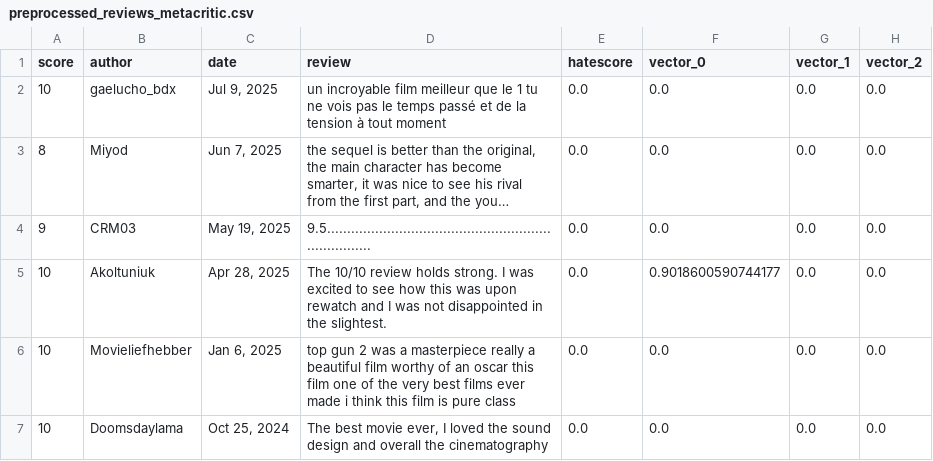
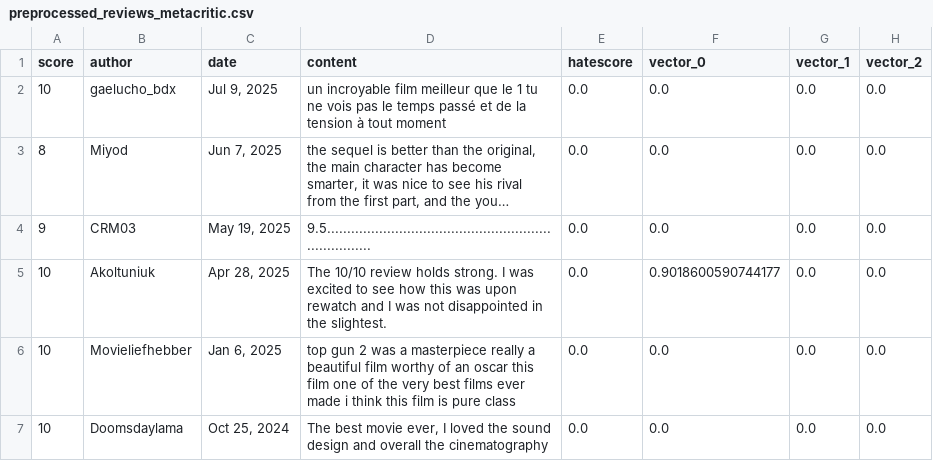
Before and after one commit to jiy0-0nv/YBIGTA_newbie_team_project, a CSV file: database/preprocessed_reviews_metacritic.csv, drawn as a sheet; only a part is shown; long unchanged cells end in …; the diff names each change by its address in the sheet, - before the commit and + after, or states it on an @@ line.

Commit message:
리뷰데이터 컬럼명 review->content로 변경

```diff
--- a/database/preprocessed_reviews_metacritic.csv
+++ b/database/preprocessed_reviews_metacritic.csv
-D1: review
+D1: content
```
Also changed, not shown: 1 other file.
